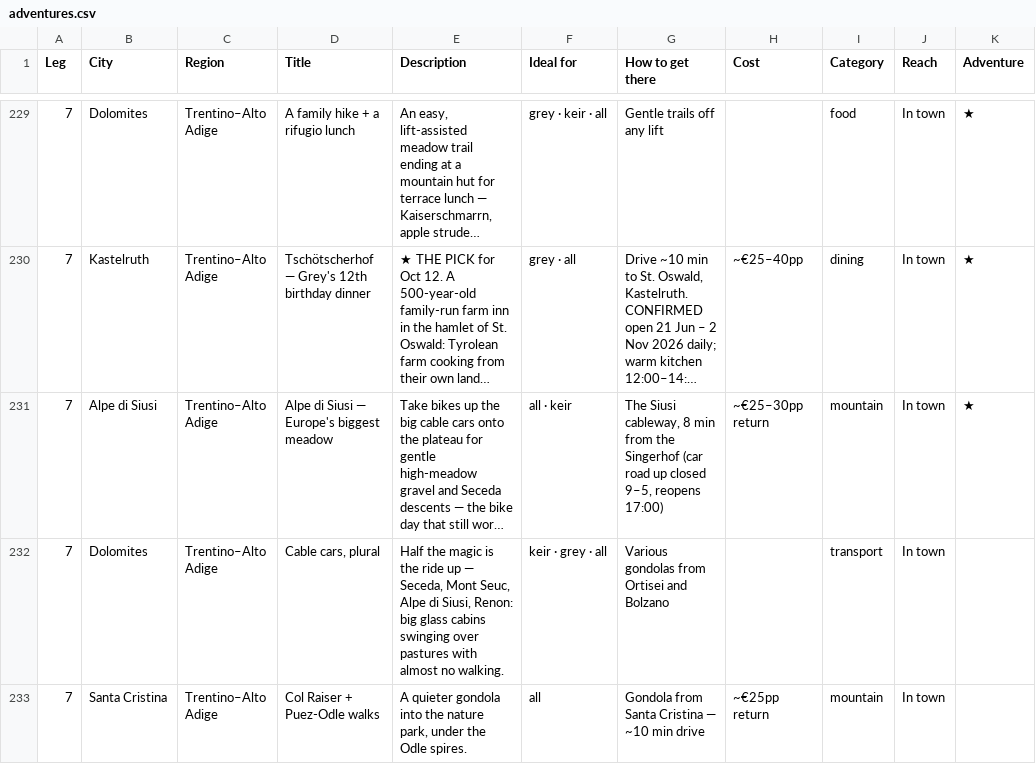
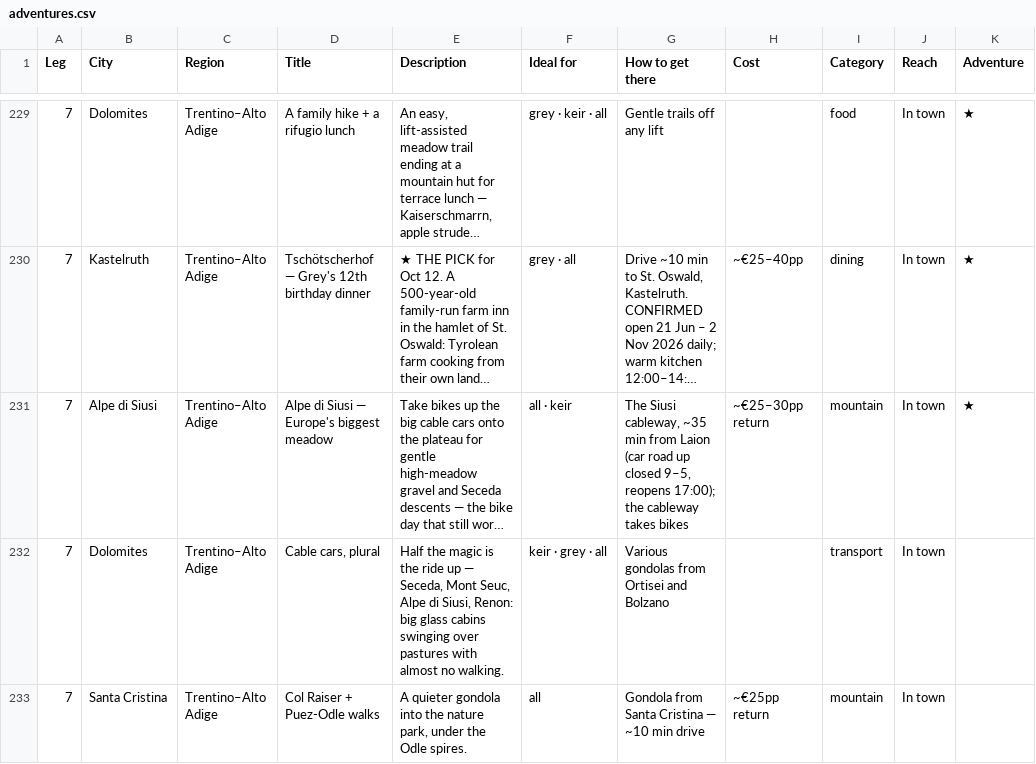
Before and after one commit to thoughtpunch/travel_planner, a CSV file: italy-trip-2026/public/adventures.csv, drawn as a sheet; only a part is shown, gaps mark what is left out; long unchanged cells end in …; the diff covers the shown part only; the diff names each change by its address in the sheet, - before the commit and + after, or states it on an @@ line.

```diff
--- a/italy-trip-2026/public/adventures.csv
+++ b/italy-trip-2026/public/adventures.csv
-G231 (How to get there): …Siusi cableway, 8 min from the Singerhof (car road up closed 9–5, reopens 17:00)
+G231 (How to get there): …Siusi cableway, ~35 min from Laion (car road up closed 9–5, reopens 17:00); the cableway takes bikes
```
Also changed, not shown: 3 edited cells elsewhere in this file, italy-trip-2026/public/bikeparks.csv, italy-trip-2026/public/costs.csv, 12 other files.
